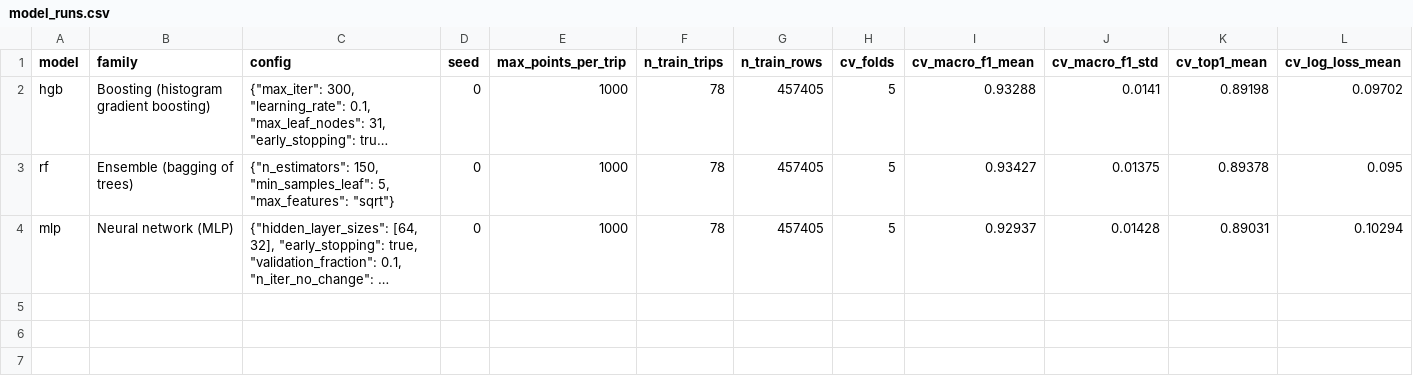
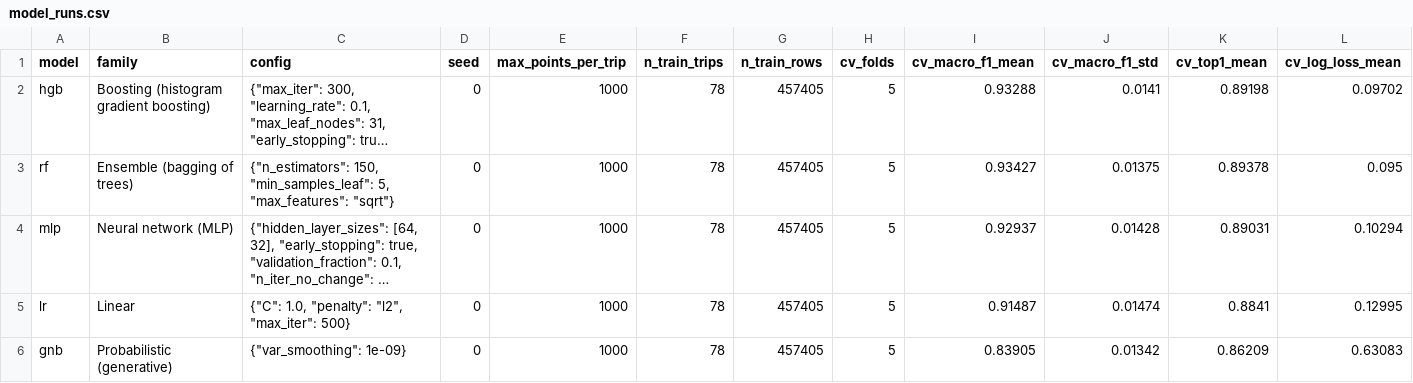
Before and after one commit to santoshcheethiralame-dot/PathSnap_TeamNo_1_Section_C, a CSV file: results/model_runs.csv, drawn as a sheet; only a part is shown; long unchanged cells end in …; rows hold the shown columns only; the diff names each change by its address in the sheet, - before the commit and + after, or states it on an @@ line.

```diff
--- a/results/model_runs.csv
+++ b/results/model_runs.csv
+row 5: lr | Linear | {"C": 1.0, "penalty": "l2", "max_iter": 500} | 0 | 1000 | 78 | 457405 | 5 | 0.91487 | 0.01474 | 0.8841 | 0.12995
+row 6: gnb | Probabilistic (generative) | {"var_smoothing": 1e-09} | 0 | 1000 | 78 | 457405 | 5 | 0.83905 | 0.01342 | 0.86209 | 0.63083
```
Also changed, not shown: results/cv_folds.csv, results/student_test_per_trip.csv, 17 other files.
